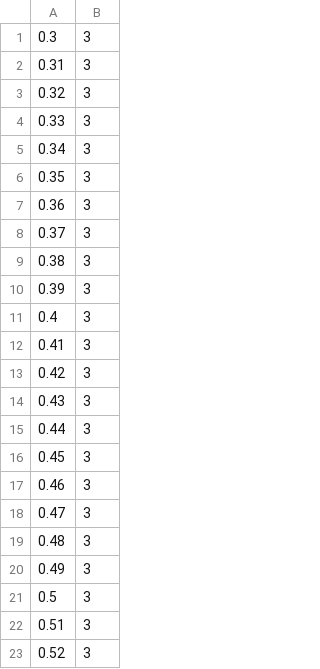
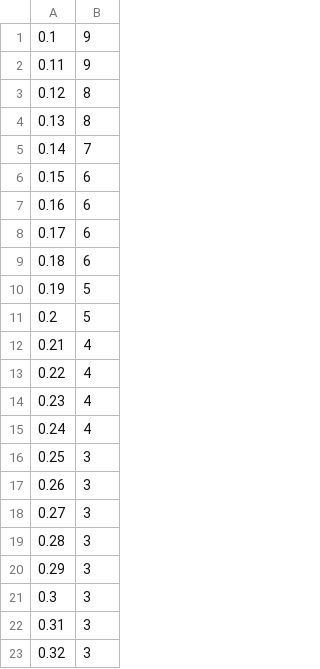
Before and after one commit to newLabAspect/FaMoS-DT-PhD, a CSV file: ExampleSystems/TwoStateHybridAutomaton/2SHA_PA_acc_size.csv, drawn as a sheet; only a part is shown; the shorter side is filled out with more unchanged rows.

```diff
--- a/ExampleSystems/TwoStateHybridAutomaton/2SHA_PA_acc_size.csv
+++ b/ExampleSystems/TwoStateHybridAutomaton/2SHA_PA_acc_size.csv
@@ -1 +1,21 @@
+0.1,9
+0.11,9
+0.12,8
+0.13,8
+0.14,7
+0.15,6
+0.16,6
+0.17,6
+0.18,6
+0.19,5
+0.2,5
+0.21,4
+0.22,4
+0.23,4
+0.24,4
+0.25,3
+0.26,3
+0.27,3
+0.28,3
+0.29,3
 0.3,3
```
Also changed, not shown: ExampleSystems/BuckConverter/BC_HAL_Enh_dur_size.csv, ExampleSystems/TwoStateHybridAutomaton/2SHA_PA_dur_size.csv, 5 other files.
